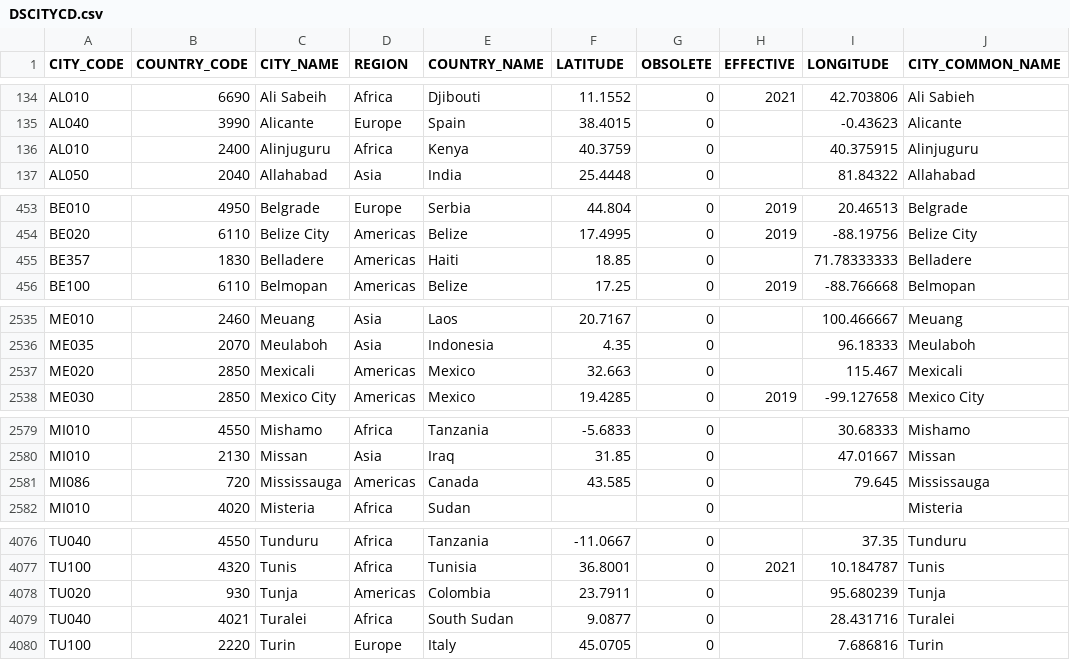
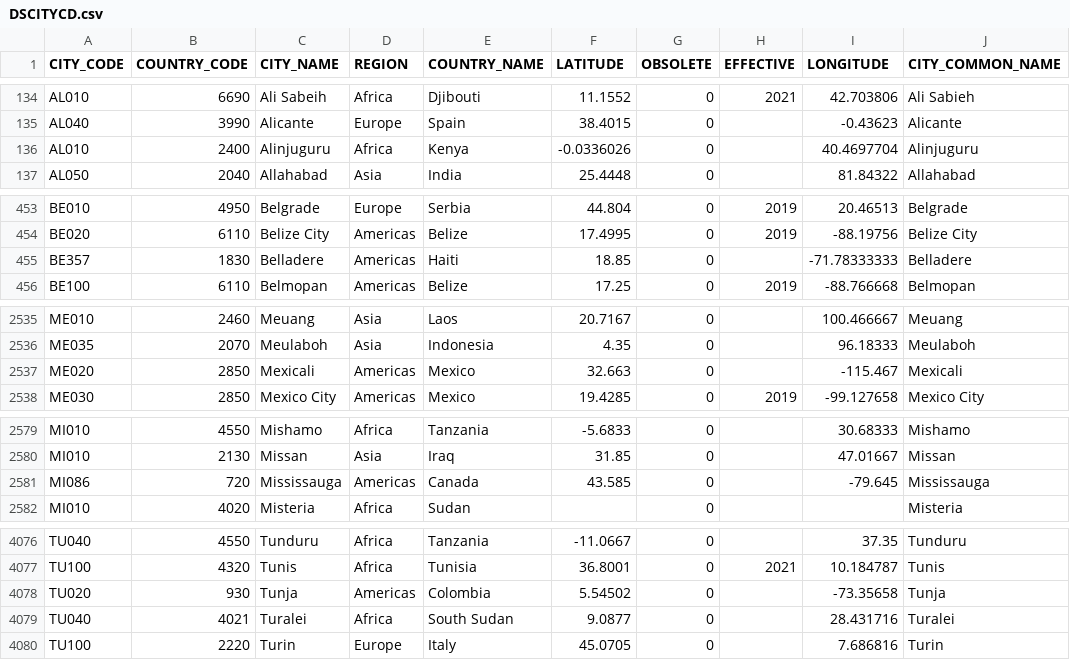
Before and after one commit to CEB-HLCM/HR-Public-Codes, a CSV file: DSCITYCD.csv, drawn as a sheet; only a part is shown, gaps mark what is left out.

Commit message:
Updated DSCITYCD

```diff
--- a/DSCITYCD.csv
+++ b/DSCITYCD.csv
@@ -135,3 +135,3 @@ AL010,6690,Ali Sabeih,Africa,Djibouti,11.1552,0,2021,42.703806,Ali Sabieh
 AL040,3990,Alicante,Europe,Spain,38.4015,0,,-0.43623,Alicante
-AL010,2400,Alinjuguru,Africa,Kenya,40.3759,0,,40.375915,Alinjuguru
+AL010,2400,Alinjuguru,Africa,Kenya,-0.0336026,0,,40.4697704,Alinjuguru
 AL050,2040,Allahabad,Asia,India,25.4448,0,,81.84322,Allahabad
@@ -454,3 +454,3 @@ BE010,4950,Belgrade,Europe,Serbia,44.804,0,2019,20.46513,Belgrade
 BE020,6110,Belize City,Americas,Belize,17.4995,0,2019,-88.19756,Belize City
-BE357,1830,Belladere,Americas,Haiti,18.85,0,,71.78333333,Belladere
+BE357,1830,Belladere,Americas,Haiti,18.85,0,,-71.78333333,Belladere
 BE100,6110,Belmopan,Americas,Belize,17.25,0,2019,-88.766668,Belmopan
@@ -2536,3 +2536,3 @@ ME010,2460,Meuang,Asia,Laos,20.7167,0,,100.466667,Meuang
 ME035,2070,Meulaboh,Asia,Indonesia,4.35,0,,96.18333,Meulaboh
-ME020,2850,Mexicali,Americas,Mexico,32.663,0,,115.467,Mexicali
+ME020,2850,Mexicali,Americas,Mexico,32.663,0,,-115.467,Mexicali
 ME030,2850,Mexico City,Americas,Mexico,19.4285,0,2019,-99.127658,Mexico City
@@ -2580,3 +2580,3 @@ MI010,4550,Mishamo,Africa,Tanzania,-5.6833,0,,30.68333,Mishamo
 MI010,2130,Missan,Asia,Iraq,31.85,0,,47.01667,Missan
-MI086,720,Mississauga,Americas,Canada,43.585,0,,79.645,Mississauga
+MI086,720,Mississauga,Americas,Canada,43.585,0,,-79.645,Mississauga
 MI010,4020,Misteria,Africa,Sudan,,0,,,Misteria
@@ -4077,3 +4077,3 @@ TU040,4550,Tunduru,Africa,Tanzania,-11.0667,0,,37.35,Tunduru
 TU100,4320,Tunis,Africa,Tunisia,36.8001,0,2021,10.184787,Tunis
-TU020,930,Tunja,Americas,Colombia,23.7911,0,,95.680239,Tunja
+TU020,930,Tunja,Americas,Colombia,5.54502,0,,-73.35658,Tunja
 TU040,4021,Turalei,Africa,South Sudan,9.0877,0,,28.431716,Turalei
```
